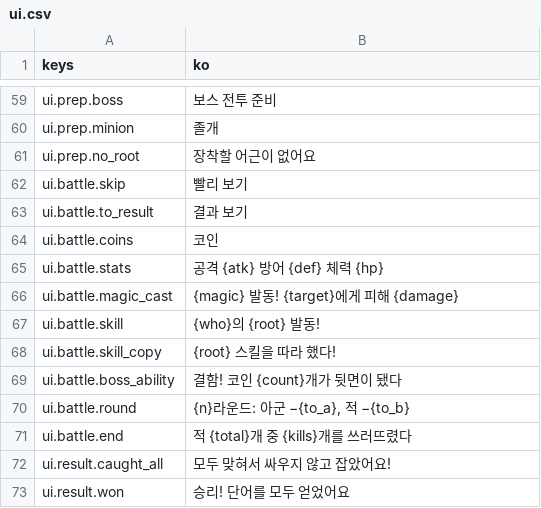
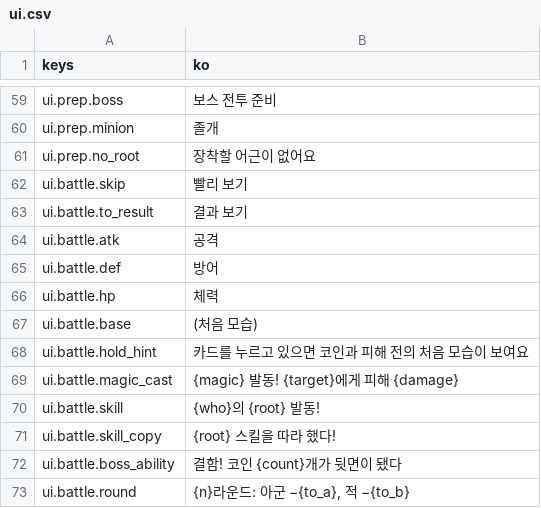
Before and after one commit to rosymaro/etymology-rpg, a CSV file: locale/ui.csv, drawn as a sheet; only a part is shown, gaps mark what is left out; the shorter side is filled out with more unchanged rows; removed rows and columns are numbered as before the commit, all else as after; the diff names each change by its address in the sheet, - before the commit and + after, or states it on an @@ line.

```diff
--- a/locale/ui.csv
+++ b/locale/ui.csv
-row 64: ui.battle.coins | 코인
-row 65: ui.battle.stats | 공격 {atk} 방어 {def} 체력 {hp}
+row 64: ui.battle.atk | 공격
+row 65: ui.battle.def | 방어
+row 66: ui.battle.hp | 체력
+row 67: ui.battle.base | (처음 모습)
+row 68: ui.battle.hold_hint | 카드를 누르고 있으면 코인과 피해 전의 처음 모습이 보여요
```
Also changed, not shown: 9 other files.
